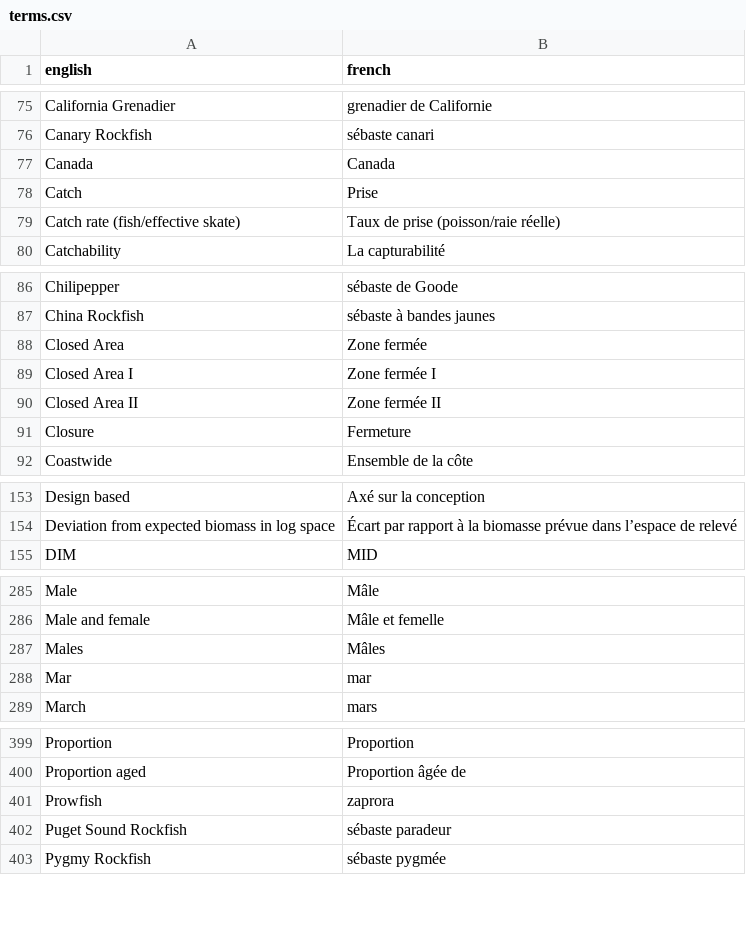
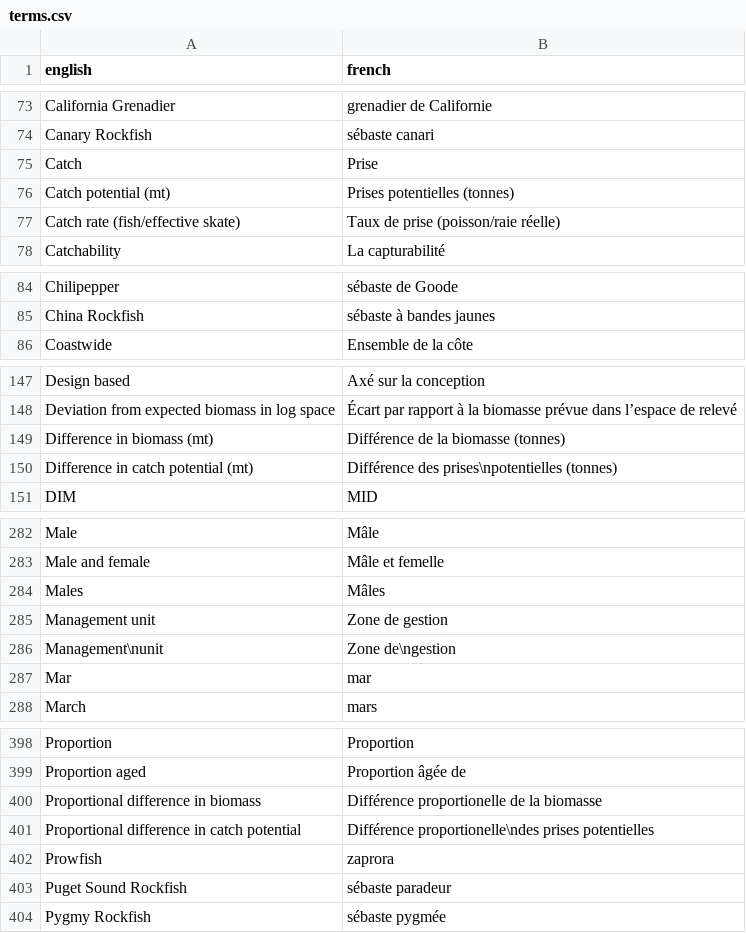
Before and after one commit to freyakeyser/rosetta_shell, a CSV file: terms.csv, drawn as a sheet; only a part is shown, gaps mark what is left out; the diff covers the shown part only.

Commit message:
Update terms.csv

```diff
--- a/terms.csv
+++ b/terms.csv
@@ -76,4 +74,4 @@ California Grenadier,grenadier de Californie
 Canary Rockfish,sébaste canari
-Canada, Canada
 Catch,Prise
+Catch potential (mt), Prises potentielles (tonnes)
 Catch rate (fish/effective skate),Taux de prise (poisson/raie réelle)
@@ -87,6 +85,2 @@ Chilipepper,sébaste de Goode
 China Rockfish,sébaste à bandes jaunes
-Closed Area, Zone fermée
-Closed Area I, Zone fermée I
-Closed Area II, Zone fermée II
-Closure, Fermeture
 Coastwide,Ensemble de la côte
@@ -154,2 +148,4 @@ Design based,Axé sur la conception
 Deviation from expected biomass in log space,Écart par rapport à la biomasse prévue dans l’espace de relevé
+Difference in biomass (mt), Différence de la biomasse (tonnes)
+Difference in catch potential (mt), Différence des prises\npotentielles (tonnes)
 DIM,MID
@@ -287,2 +284,4 @@ Male and female,Mâle et femelle
 Males,Mâles
+Management unit, Zone de gestion
+Management\nunit, Zone de\ngestion
 Mar,mar
@@ -400,2 +399,4 @@ Proportion,Proportion
 Proportion aged,Proportion âgée de
+Proportional difference in biomass,Différence proportionelle de la biomasse
+Proportional difference in catch potential,Différence proportionelle\ndes prises potentielles
 Prowfish,zaprora
```
Also changed, not shown: 3 added rows, 4 removed rows, 3 moved rows and 3 edited cells elsewhere in this file.
